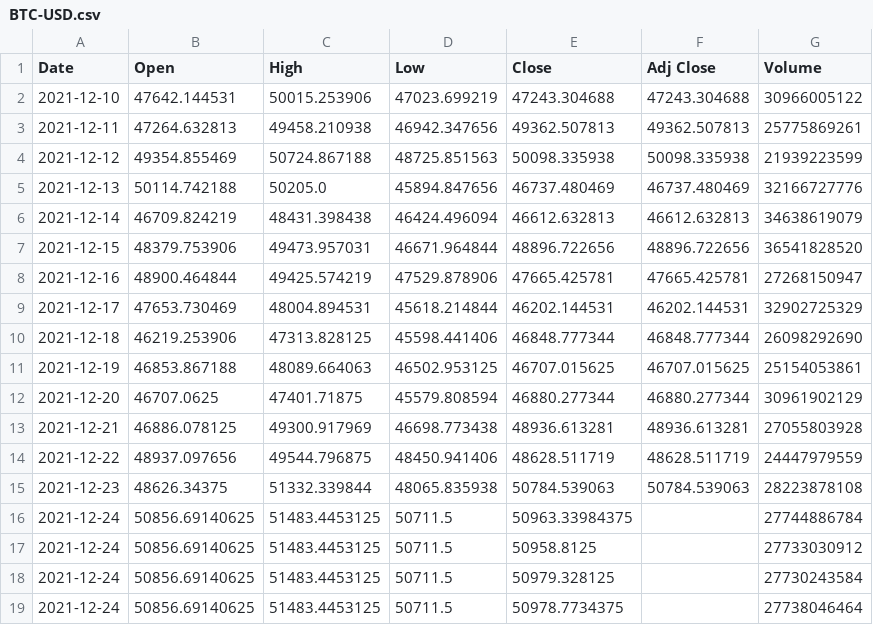
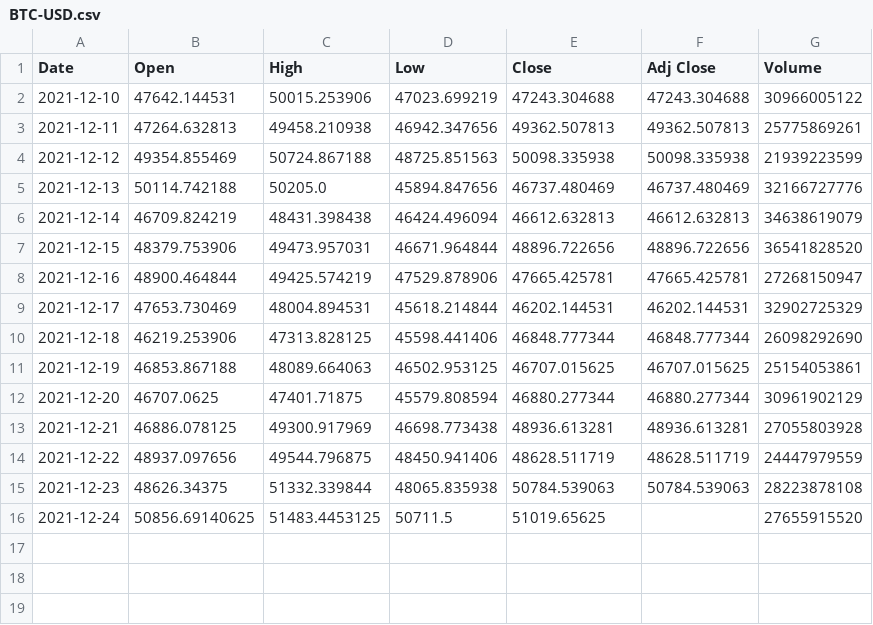
Before and after one commit to Justinhoejj/testScheduler, a CSV file: dataset/BTC-USD.csv, drawn as a sheet.

```diff
--- a/dataset/BTC-USD.csv
+++ b/dataset/BTC-USD.csv
@@ -15,5 +15,2 @@ Date,Open,High,Low,Close,Adj Close,Volume
 2021-12-23,48626.34375,51332.339844,48065.835938,50784.539063,50784.539063,28223878108
-2021-12-24,50856.69140625,51483.4453125,50711.5,50963.33984375,,27744886784
-2021-12-24,50856.69140625,51483.4453125,50711.5,50958.8125,,27733030912
-2021-12-24,50856.69140625,51483.4453125,50711.5,50979.328125,,27730243584
-2021-12-24,50856.69140625,51483.4453125,50711.5,50978.7734375,,27738046464
+2021-12-24,50856.69140625,51483.4453125,50711.5,51019.65625,,27655915520
```
Also changed, not shown: 1 other file.
